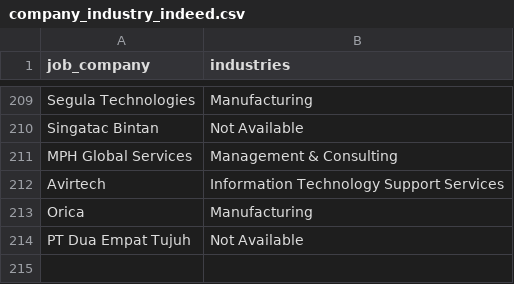
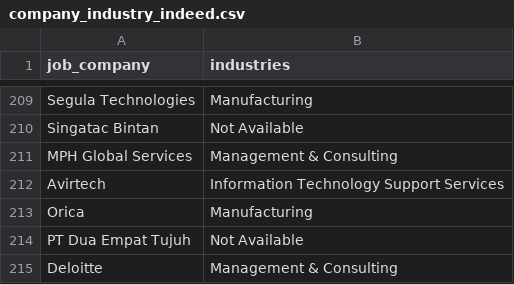
Before and after one commit to Rachdyan/geosains-job-crawler, a CSV file: data/company_industry_indeed.csv, drawn as a sheet; only a part is shown, gaps mark what is left out; the diff names each change by its address in the sheet, - before the commit and + after, or states it on an @@ line.

```diff
--- a/data/company_industry_indeed.csv
+++ b/data/company_industry_indeed.csv
+row 215: Deloitte | Management & Consulting
```
Also changed, not shown: data/job_posted.csv.
